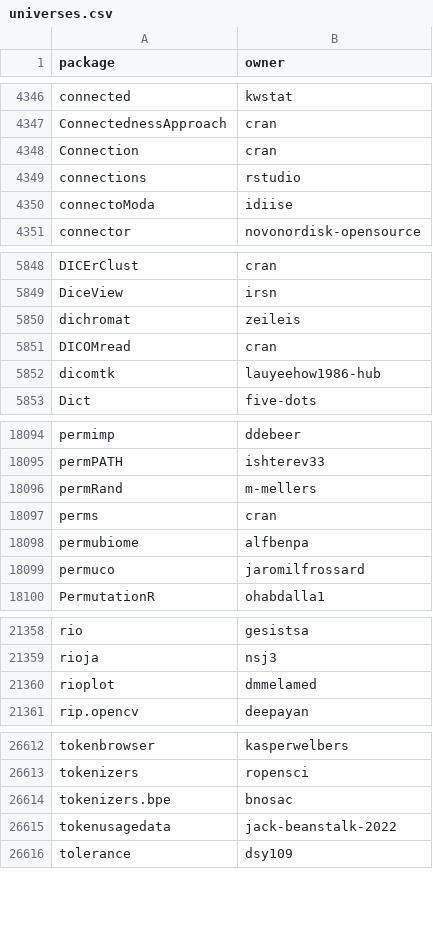
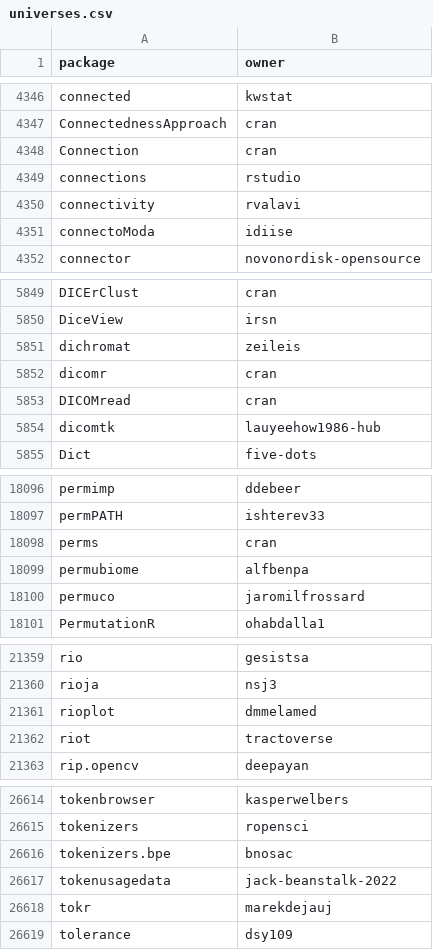
Before and after one commit to r-universe-org/cran-to-git, a CSV file: universes.csv, drawn as a sheet; only a part is shown, gaps mark what is left out; the diff covers the shown part only.

```diff
--- a/universes.csv
+++ b/universes.csv
@@ -4349,2 +4349,3 @@ Connection,cran
 connections,rstudio
+connectivity,rvalavi
 connectoModa,idiise
@@ -5850,2 +5851,3 @@ DiceView,irsn
 dichromat,zeileis
+dicomr,cran
 DICOMread,cran
@@ -18095,3 +18097,2 @@ permimp,ddebeer
 permPATH,ishterev33
-permRand,m-mellers
 perms,cran
@@ -21360,2 +21361,3 @@ rioja,nsj3
 rioplot,dmmelamed
+riot,tractoverse
 rip.opencv,deepayan
@@ -26615,2 +26617,3 @@ tokenizers.bpe,bnosac
 tokenusagedata,jack-beanstalk-2022
+tokr,marekdejauj
 tolerance,dsy109
```
Also changed, not shown: 1 edited cell elsewhere in this file, crantogit.csv, 14 other files.
